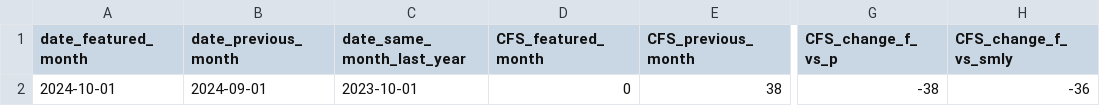
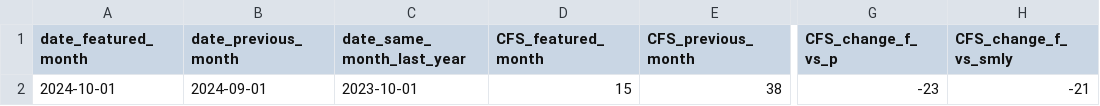
Before and after one commit to peterboroughpublichealth/public-data-opioid-EWSS, a CSV file: EMS-calls/EMS_comparisons_month_to_month.csv, drawn as a sheet; only a part is shown, gaps mark what is left out; the diff names each change by its address in the sheet, - before the commit and + after, or states it on an @@ line.

```diff
--- a/EMS-calls/EMS_comparisons_month_to_month.csv
+++ b/EMS-calls/EMS_comparisons_month_to_month.csv
-D2 (CFS_featured_month): 0
+D2 (CFS_featured_month): 15
-G2 (CFS_change_f_vs_p): -38
+G2 (CFS_change_f_vs_p): -23
-H2 (CFS_change_f_vs_smly): -36
+H2 (CFS_change_f_vs_smly): -21
```
Also changed, not shown: EMS-calls/EMS_by_month.csv, EMS-calls/EMS_metrics_last_12_months.csv, 1 other file.
